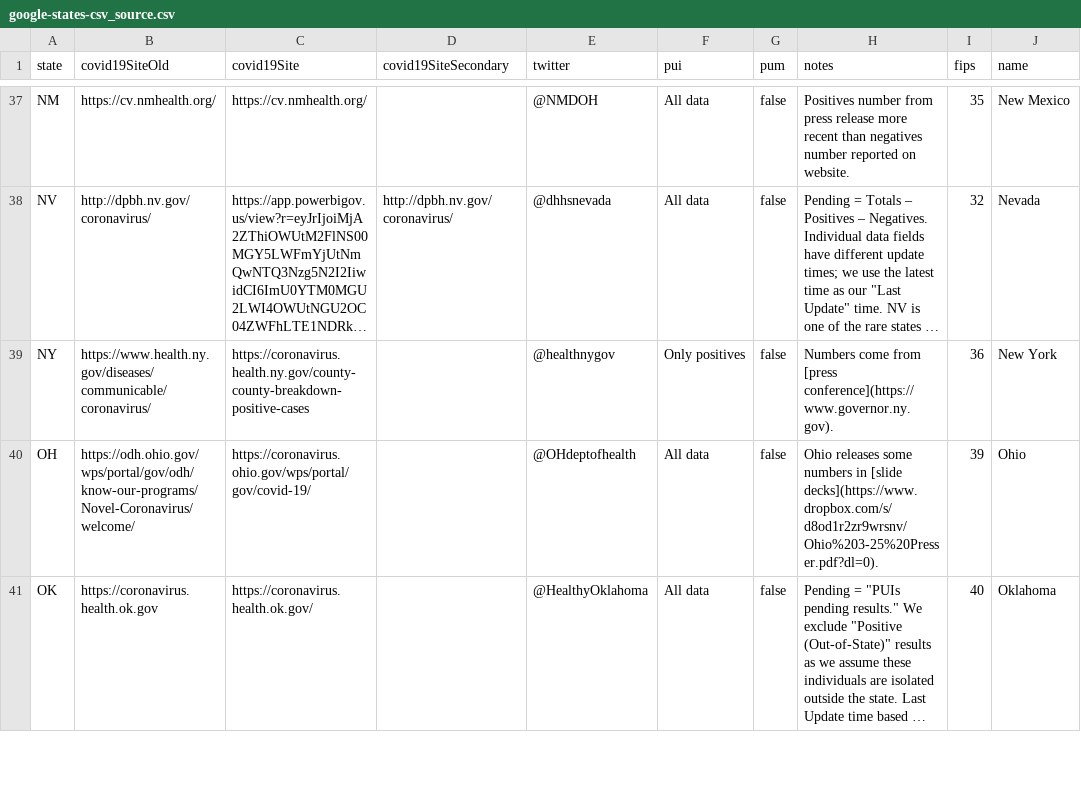
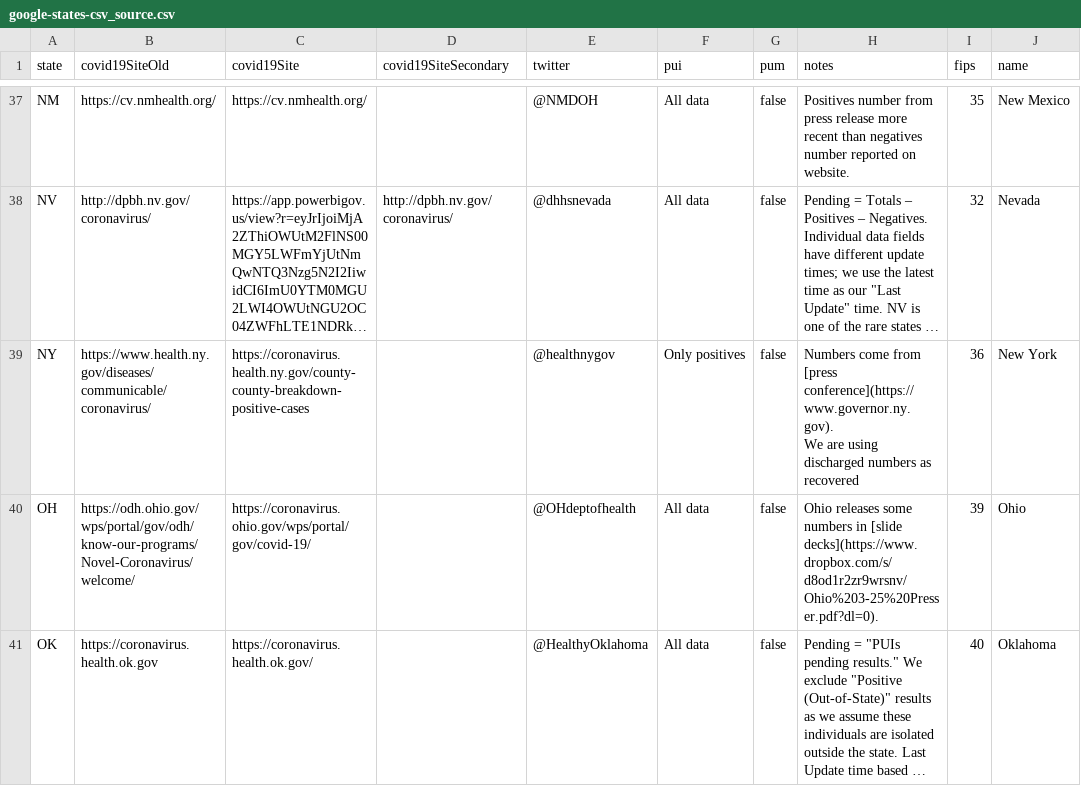
Before and after one commit to COVID19Tracking/covid-data-archive, a CSV file: sources/google-states-csv_source.csv, drawn as a sheet; only a part is shown, gaps mark what is left out; long unchanged cells end in …; ↵ is a line break in a cell; the diff names each change by its address in the sheet, - before the commit and + after, or states it on an @@ line.

```diff
--- a/sources/google-states-csv_source.csv
+++ b/sources/google-states-csv_source.csv
-H39 (notes): …[press conference](https://www.governor.ny.gov).
+H39 (notes): …[press conference](https://www.governor.ny.gov). ↵ We are using discharged numbers as recovered
```
Also changed, not shown: 10 other files.
